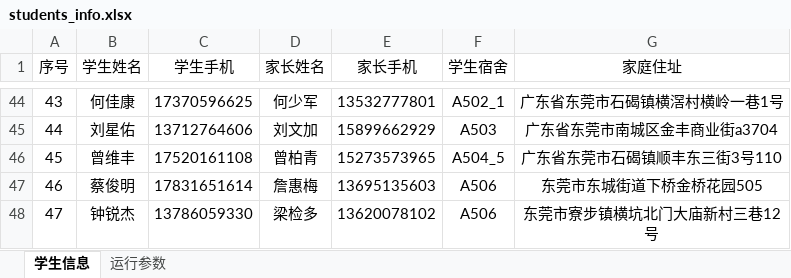
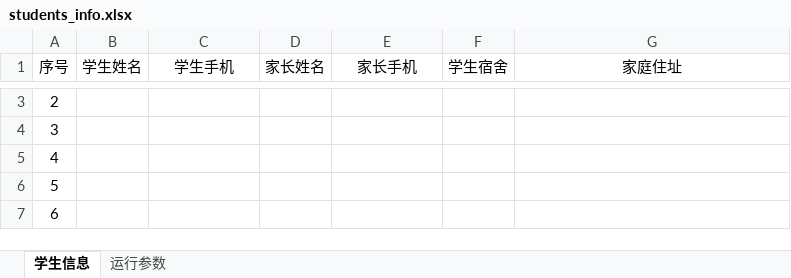
Before and after one commit to phchen0769/liusu, an Excel workbook: students_info.xlsx, sheet 学生信息, drawn as a sheet; only a part is shown, gaps mark what is left out; values as stored, in another font and other column widths than the file's, no borders; addresses are those after the commit; the diff covers the shown part only; the diff names each change by its address in the sheet, - before the commit and + after, or states it on an @@ line.

Commit message:
清空了students_info.xlsx模板信息，作者信息增加的日期，设置分页为30条记录一分页。

```diff
--- a/students_info.xlsx (sheet 学生信息)
+++ b/students_info.xlsx (sheet 学生信息)
@@ column A (序号) renumbered from row 3 down @@
-B3 (学生姓名): 何佳康
+B3 (学生姓名): (empty)
-C3 (学生手机): 17370596625
+C3 (学生手机): (empty)
-D3 (家长姓名): 何少军
+D3 (家长姓名): (empty)
-E3 (家长手机): 13532777801
+E3 (家长手机): (empty)
-F3 (学生宿舍): A502_1
+F3 (学生宿舍): (empty)
-G3 (家庭住址): 广东省东莞市石碣镇横滘村横岭一巷1号
+G3 (家庭住址): (empty)
-B4 (学生姓名): 刘星佑
+B4 (学生姓名): (empty)
-C4 (学生手机): 13712764606
+C4 (学生手机): (empty)
-D4 (家长姓名): 刘文加
+D4 (家长姓名): (empty)
-E4 (家长手机): 15899662929
+E4 (家长手机): (empty)
-F4 (学生宿舍): A503
+F4 (学生宿舍): (empty)
-G4 (家庭住址): 广东省东莞市南城区金丰商业街a3704
+G4 (家庭住址): (empty)
-B5 (学生姓名): 曾维丰
+B5 (学生姓名): (empty)
-C5 (学生手机): 17520161108
+C5 (学生手机): (empty)
-D5 (家长姓名): 曾柏青
+D5 (家长姓名): (empty)
-E5 (家长手机): 15273573965
+E5 (家长手机): (empty)
-F5 (学生宿舍): A504_5
+F5 (学生宿舍): (empty)
-G5 (家庭住址): 广东省东莞市石碣镇顺丰东三街3号110
+G5 (家庭住址): (empty)
-B6 (学生姓名): 蔡俊明
+B6 (学生姓名): (empty)
-C6 (学生手机): 17831651614
+C6 (学生手机): (empty)
-D6 (家长姓名): 詹惠梅
+D6 (家长姓名): (empty)
-E6 (家长手机): 13695135603
+E6 (家长手机): (empty)
-F6:F7 (学生宿舍): A506
+F6:F7 (学生宿舍): (empty)
-G6 (家庭住址): 东莞市东城街道下桥金桥花园505
+G6 (家庭住址): (empty)
-B7 (学生姓名): 钟锐杰
+B7 (学生姓名): (empty)
-C7 (学生手机): 13786059330
+C7 (学生手机): (empty)
-D7 (家长姓名): 梁检多
+D7 (家长姓名): (empty)
-E7 (家长手机): 13620078102
+E7 (家长手机): (empty)
-G7 (家庭住址): 东莞市寮步镇横坑北门大庙新村三巷12号
+G7 (家庭住址): (empty)
```
Also changed, not shown: 1 added row, 42 removed rows and 6 edited cells elsewhere in this sheet, sheet 运行参数, 2 other files.
